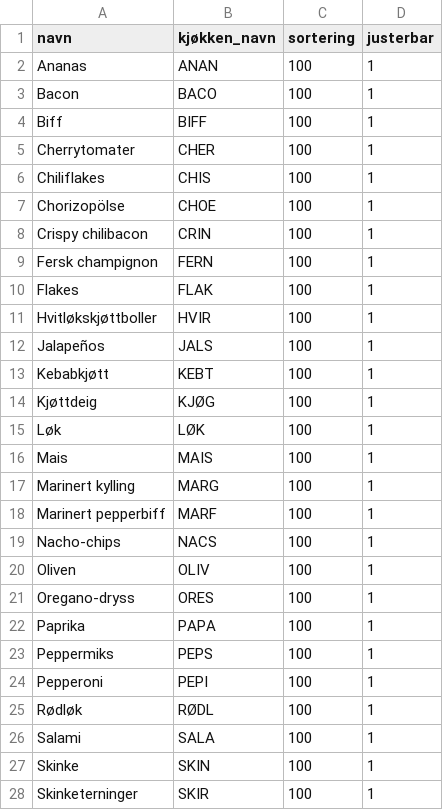
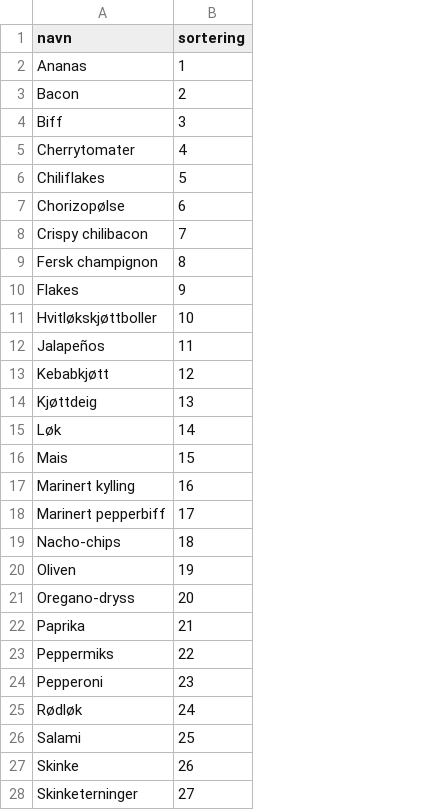
Before and after one commit to Abdulhadi-Abdo/PizzaXpressen-Halden, a CSV file: PizzaXpressenHalden/Data/pizza_toppinger.csv, drawn as a sheet; only a part is shown; removed rows and columns are numbered as before the commit, all else as after; the diff covers the shown part only; the diff names each change by its address in the sheet, - before the commit and + after, or states it on an @@ line.

```diff
--- a/PizzaXpressenHalden/Data/pizza_toppinger.csv
+++ b/PizzaXpressenHalden/Data/pizza_toppinger.csv
-column B (kjøkken_navn), rows 2-6: ANAN | BACO | BIFF | CHER | CHIS; rows 8-28: CRIN | FERN | FLAK | HVIR | JALS | KEBT | KJØG | LØK | MAIS | MARG | MARF | NACS | OLIV | ORES | PAPA | PEPS | PEPI | RØDL | SALA | SKIN | SKIR
-column D (justerbar), rows 2-6: all 1; rows 8-28: all 1
-B2 (sortering): 100
+B2 (sortering): 1
-B3 (sortering): 100
+B3 (sortering): 2
-B4 (sortering): 100
+B4 (sortering): 3
-B5 (sortering): 100
+B5 (sortering): 4
-B6 (sortering): 100
+B6 (sortering): 5
-row 7: Chorizopölse | CHOE | 100 | 1
+row 7: Chorizopølse | 6
-B8 (sortering): 100
+B8 (sortering): 7
-B9 (sortering): 100
+B9 (sortering): 8
-B10 (sortering): 100
+B10 (sortering): 9
-B11 (sortering): 100
+B11 (sortering): 10
-B12 (sortering): 100
+B12 (sortering): 11
-B13 (sortering): 100
+B13 (sortering): 12
-B14 (sortering): 100
+B14 (sortering): 13
-B15 (sortering): 100
+B15 (sortering): 14
-B16 (sortering): 100
+B16 (sortering): 15
-B17 (sortering): 100
+B17 (sortering): 16
-B18 (sortering): 100
+B18 (sortering): 17
-B19 (sortering): 100
+B19 (sortering): 18
-B20 (sortering): 100
+B20 (sortering): 19
-B21 (sortering): 100
+B21 (sortering): 20
-B22 (sortering): 100
+B22 (sortering): 21
-B23 (sortering): 100
+B23 (sortering): 22
-B24 (sortering): 100
+B24 (sortering): 23
-B25 (sortering): 100
+B25 (sortering): 24
-B26 (sortering): 100
+B26 (sortering): 25
-B27 (sortering): 100
+B27 (sortering): 26
-B28 (sortering): 100
+B28 (sortering): 27
```
Also changed, not shown: 2 added rows and 3 edited cells elsewhere in this file, 5 other files.
